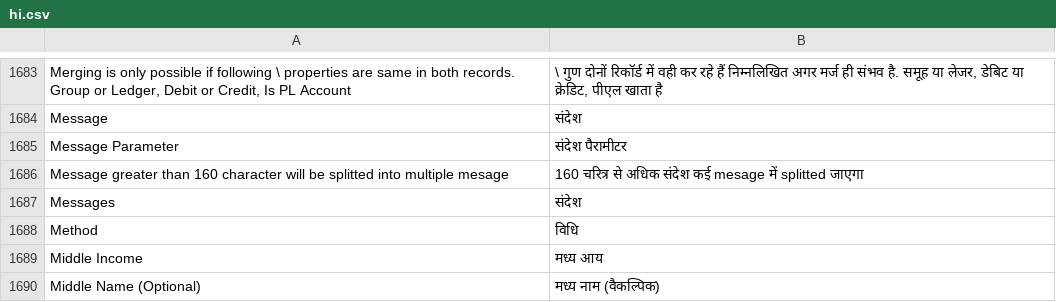
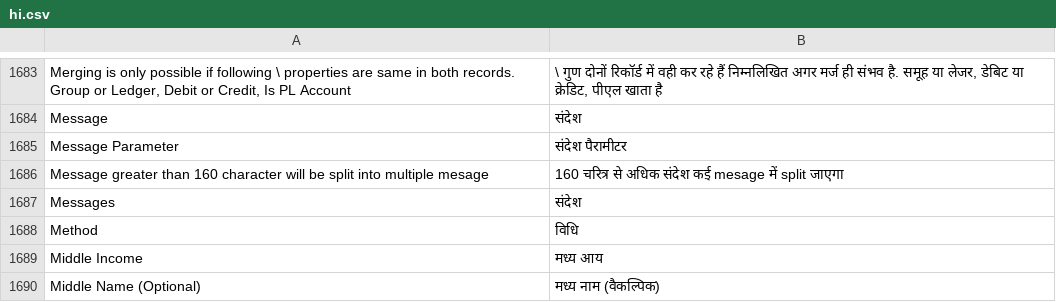
Before and after one commit to techyst-net/nexyst, a CSV file: translations/hi.csv, drawn as a sheet; only a part is shown, gaps mark what is left out.

Commit message:
Corrected spelling so that 'splitted' becomes 'split'

```diff
--- a/translations/hi.csv
+++ b/translations/hi.csv
@@ -1685,3 +1685,3 @@ Message,संदेश
 Message Parameter,संदेश पैरामीटर
-Message greater than 160 character will be splitted into multiple mesage,160 चरित्र से अधिक संदेश कई mesage में splitted जाएगा
+Message greater than 160 character will be split into multiple mesage,160 चरित्र से अधिक संदेश कई mesage में split जाएगा
 Messages,संदेश
```
Also changed, not shown: translations/ar.csv, translations/de.csv, 12 other files.
